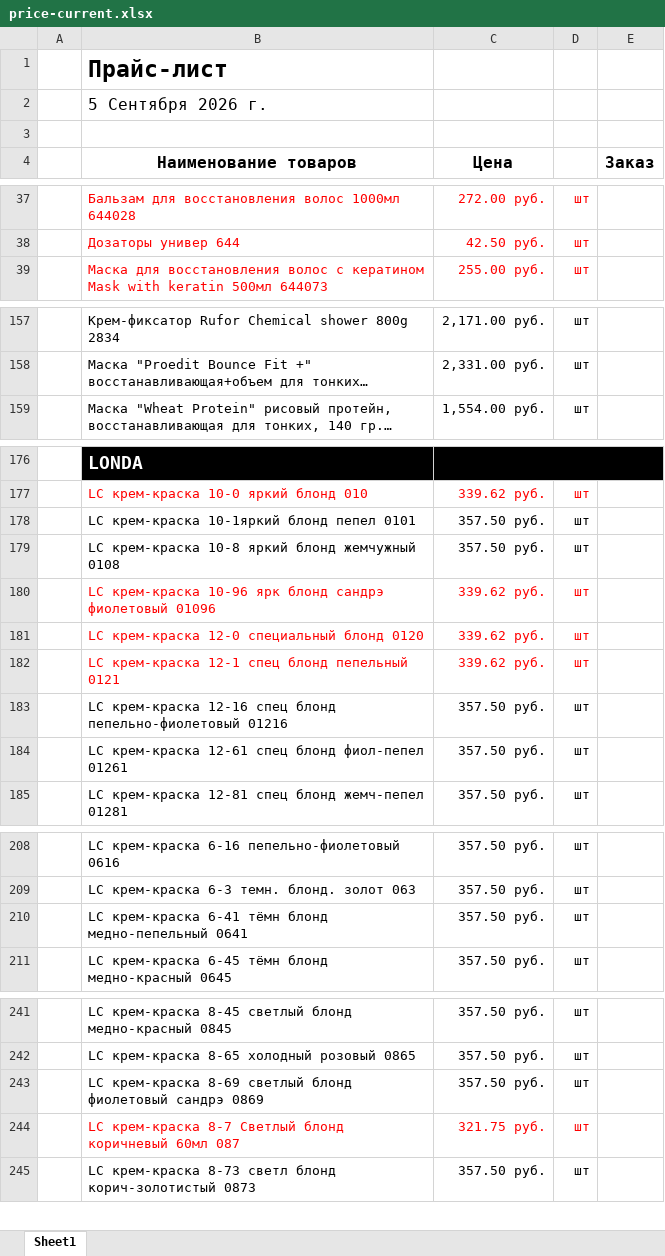
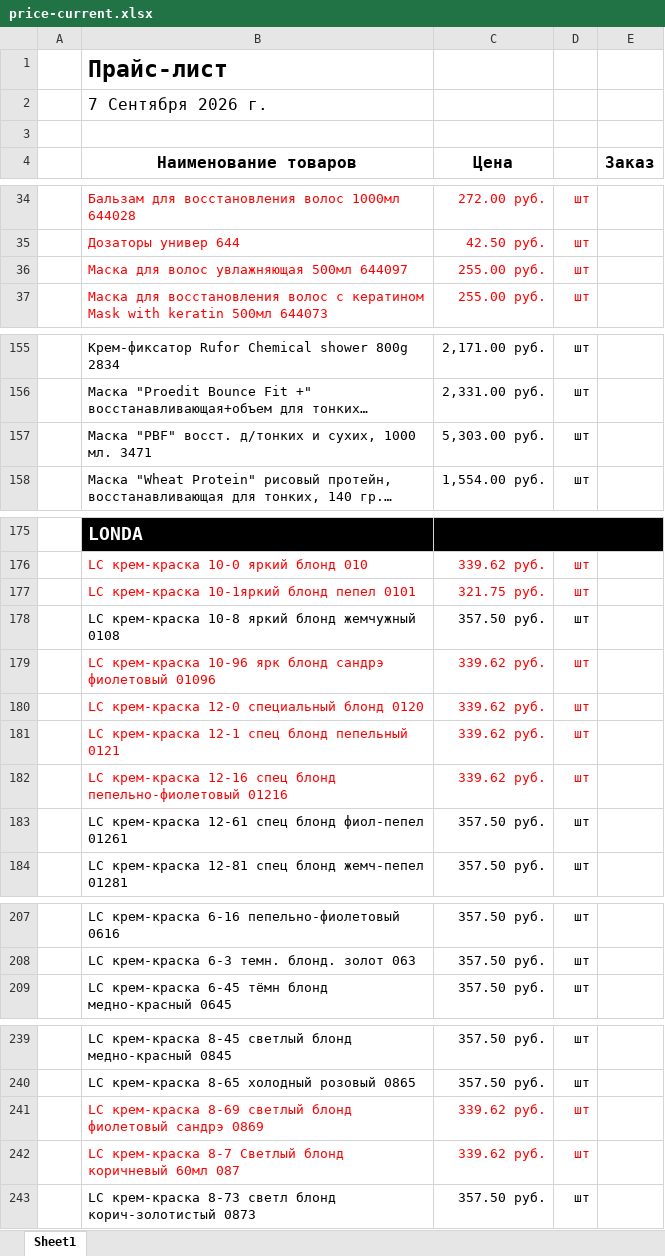
Before and after one commit to aiodoggmd/zilma-site, an Excel workbook: public/prices/price-current.xlsx, sheet Sheet1, drawn as a sheet; only a part is shown, gaps mark what is left out; long unchanged cells end in …; values as stored, in another font and other column widths than the file's, no borders; removed rows and columns are numbered as before the commit, all else as after; the diff covers the shown part only; the diff names each change by its address in the sheet, - before the commit and + after, or states it on an @@ line.

```diff
--- a/public/prices/price-current.xlsx (sheet Sheet1)
+++ b/public/prices/price-current.xlsx (sheet Sheet1)
-B2 (Наименование товаров): 5 Сентября 2026 г.
+B2 (Наименование товаров): 7 Сентября 2026 г.
+row 36:  | Маска для волос увлажняющая 500мл 644097 | 255.00 руб. | шт
+row 157:  | Маска "PBF" восст. д/тонких и сухих, 1000 мл. 3471 | 5,303.00 руб. | шт
-B177:D177 text colour: black
+B177:D177 text colour: #FF0000
-C177 (Цена): 357.50 руб.
+C177 (Цена): 321.75 руб.
-B182:D182 text colour: black
+B182:D182 text colour: #FF0000
-C182 (Цена): 357.50 руб.
+C182 (Цена): 339.62 руб.
-row 210:  | LC крем-краска 6-41 тёмн блонд медно-пепельный 0641 | 357.50 руб. | шт
-B241:D241 text colour: black
+B241:D241 text colour: #FF0000
-C241 (Цена): 357.50 руб.
+C241 (Цена): 339.62 руб.
-C242 (Цена): 321.75 руб.
+C242 (Цена): 339.62 руб.
```
Also changed, not shown: 4 added rows, 13 removed rows, 4 edited cells and cell formats elsewhere in this sheet, hidden cells, 6 other files.
